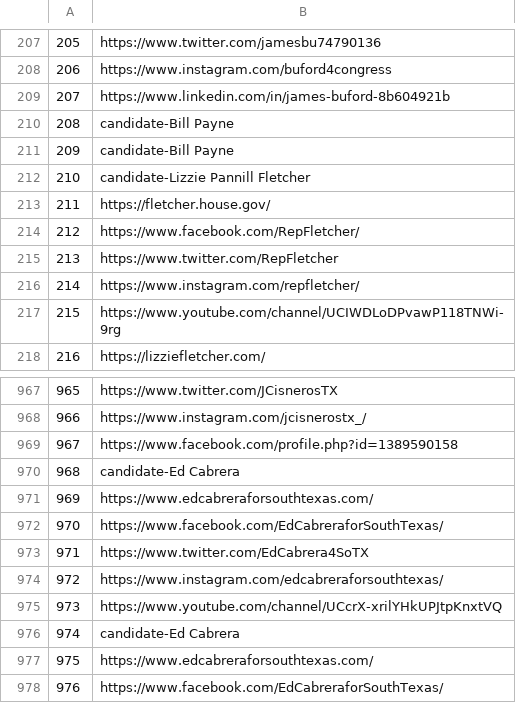
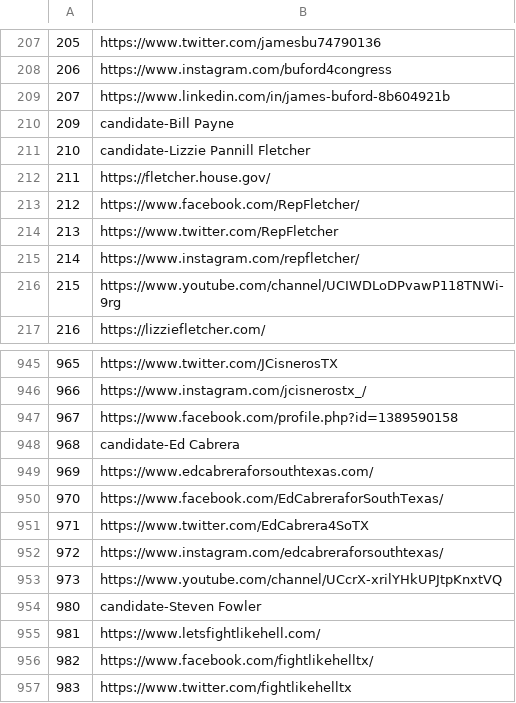
Before and after one commit to semerriam/scraping-for-candidates, a CSV file: scraping/TX-primaries/outputs/input_candidate_campaign_links_tx_02-23-22_edited.csv, drawn as a sheet; only a part is shown, gaps mark what is left out; the shorter side is filled out with more unchanged rows; the diff covers the shown part only; the diff names each change by its address in the sheet, - before the commit and + after, or states it on an @@ line.

```diff
--- a/scraping/TX-primaries/outputs/input_candidate_campaign_links_tx_02-23-22_edited.csv
+++ b/scraping/TX-primaries/outputs/input_candidate_campaign_links_tx_02-23-22_edited.csv
@@ column A renumbered between rows 210 and 953 @@
-row 211: 209 | candidate-Bill Payne
-row 970: 968 | candidate-Ed Cabrera
-row 971: 969 | https://www.edcabreraforsouthtexas.com/
-row 972: 970 | https://www.facebook.com/EdCabreraforSouthTexas/
-row 973: 971 | https://www.twitter.com/EdCabrera4SoTX
-row 974: 972 | https://www.instagram.com/edcabreraforsouthtexas/
-row 975: 973 | https://www.youtube.com/channel/UCcrX-xrilYHkUPJtpKnxtVQ
```
Also changed, not shown: 21 removed rows elsewhere in this file, 2 other files.
